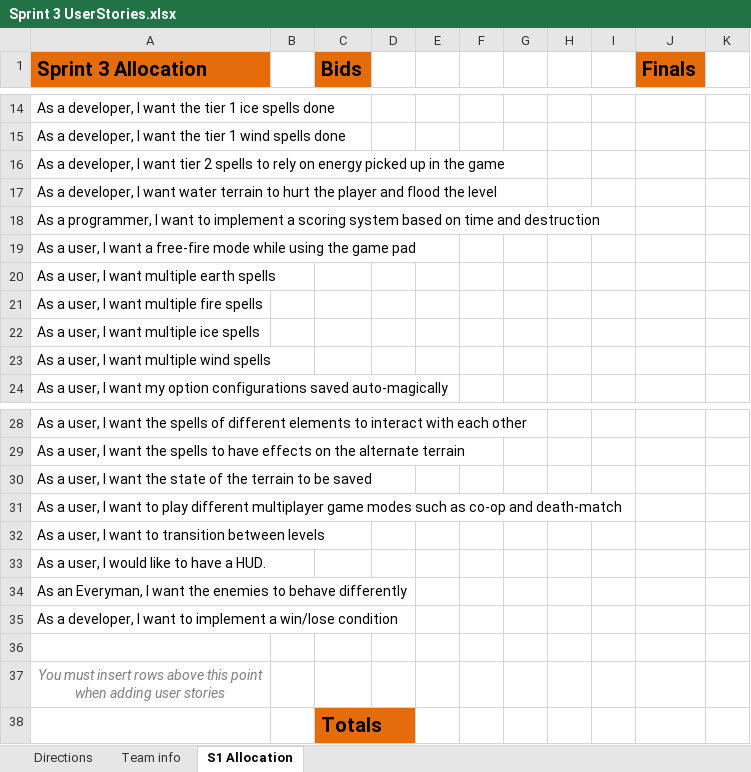
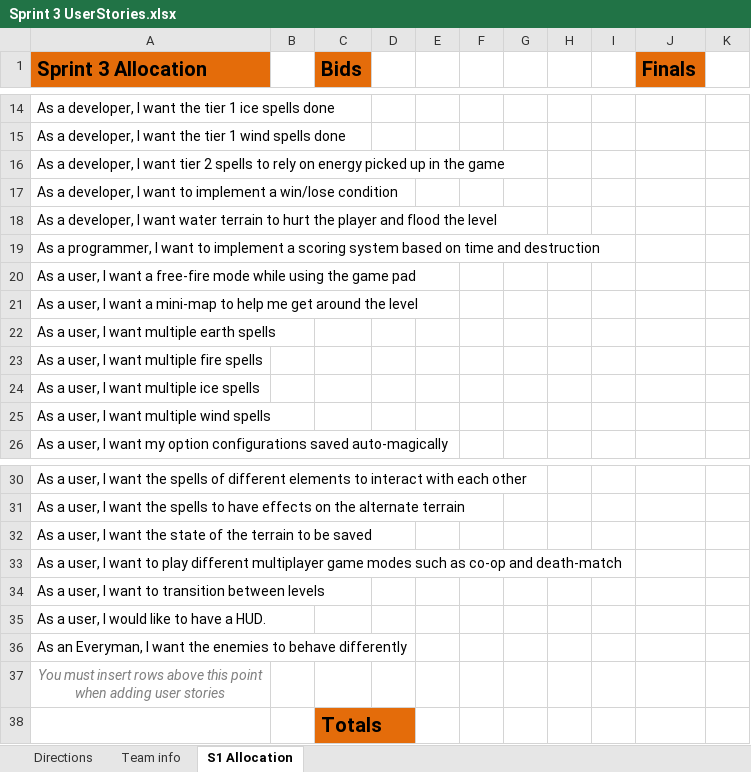
Before and after one commit to FreeZe5K/lapidem, an Excel workbook: Lapidem/documentation/Sprint 3 UserStories.xlsx, sheet S1 Allocation, drawn as a sheet; only a part is shown, gaps mark what is left out; values as stored, in another font and other column widths than the file's, no borders; removed rows and columns are numbered as before the commit, all else as after; the diff covers the shown part only; the diff names each change by its address in the sheet, - before the commit and + after, or states it on an @@ line.

```diff
--- a/Lapidem/documentation/Sprint 3 UserStories.xlsx (sheet S1 Allocation)
+++ b/Lapidem/documentation/Sprint 3 UserStories.xlsx (sheet S1 Allocation)
@@ row 35 moved to row 17: As a developer, I want to implement a wi… @@
+row 21: As a user, I want a mini-map to help me get around the level
-row 36: (empty)
```
Also changed, not shown: 124 added rows, 1 removed row, 4 edited cells and cell formats elsewhere in this sheet, formulas that keep their value.
